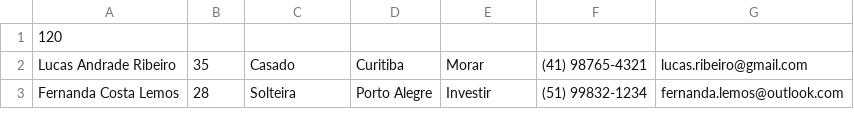
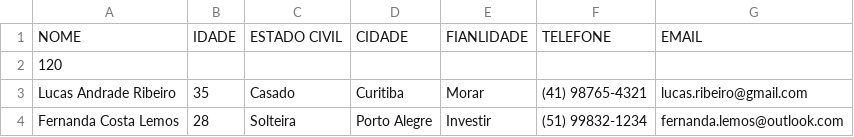
Before and after one commit to jotaGoulart/Projeto_Final_IAlg, a CSV file: dados.csv, drawn as a sheet; only a part is shown.

Commit message:
Adicionando o cabeçalho ao CSV (manipulação do mesmo no código já havia sido implementada).

```diff
--- a/dados.csv
+++ b/dados.csv
@@ -1 +1,2 @@
+NOME,IDADE,ESTADO CIVIL,CIDADE,FIANLIDADE,TELEFONE,EMAIL
 120
```
